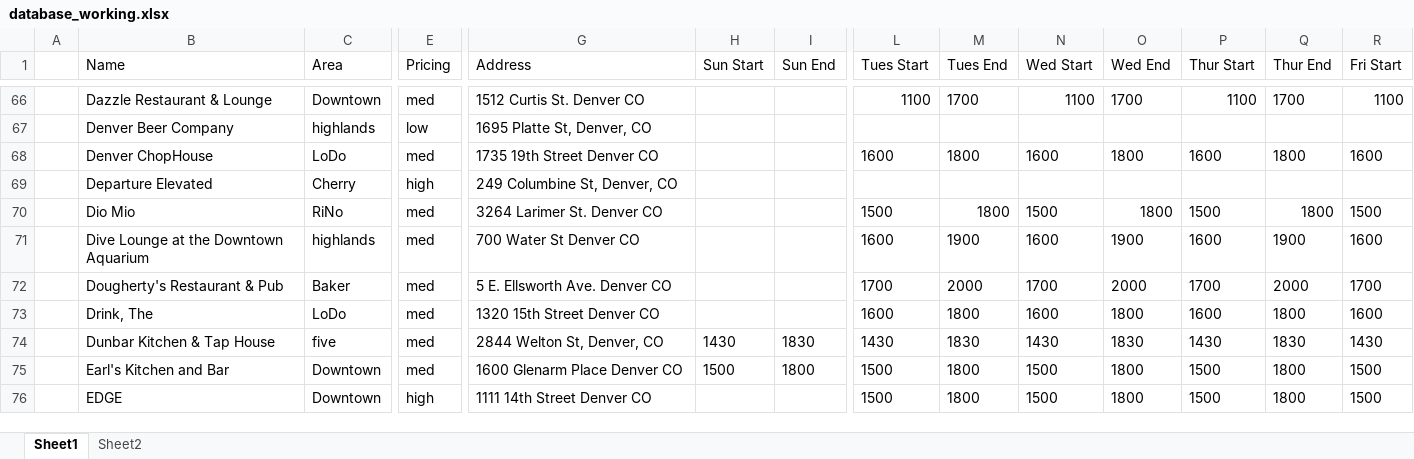
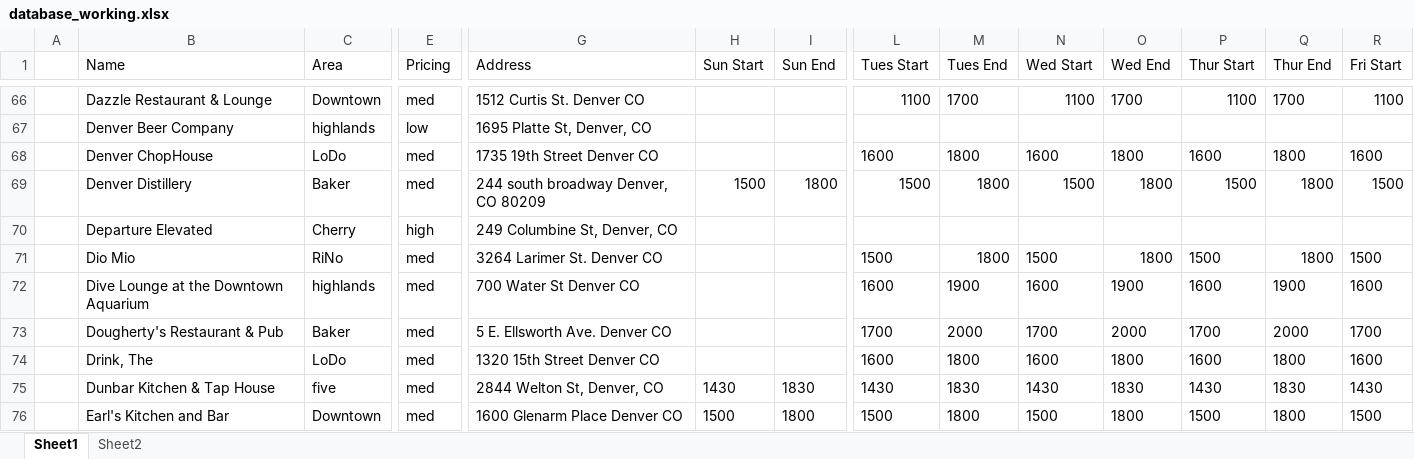
Before and after one commit to christian-lorange/hh_denver, an Excel workbook: database_working.xlsx, sheet Sheet1, drawn as a sheet; only a part is shown, gaps mark what is left out; the shorter side is filled out with more unchanged rows; values as stored, in another font and other column widths than the file's, no borders; rows hold the shown columns only; the diff names each change by its address in the sheet, - before the commit and + after, or states it on an @@ line.

Commit message:
Added denver distillery

```diff
--- a/database_working.xlsx (sheet Sheet1)
+++ b/database_working.xlsx (sheet Sheet1)
+row 69:  | Denver Distillery | Baker | med | 244 south broadway Denver, CO 80209 | 1500 | 1800 | 1500 | 1800 | 1500 | 1800 | 1500 | 1800 | 1500
```
Also changed, not shown: 11 other files.
